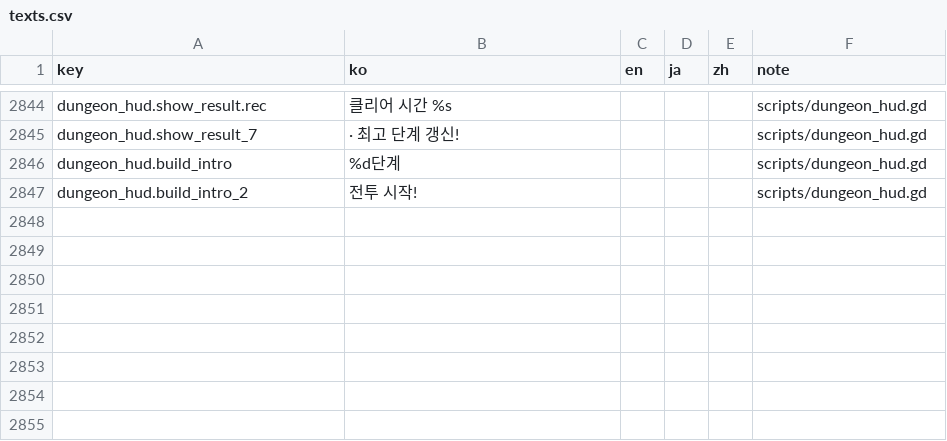
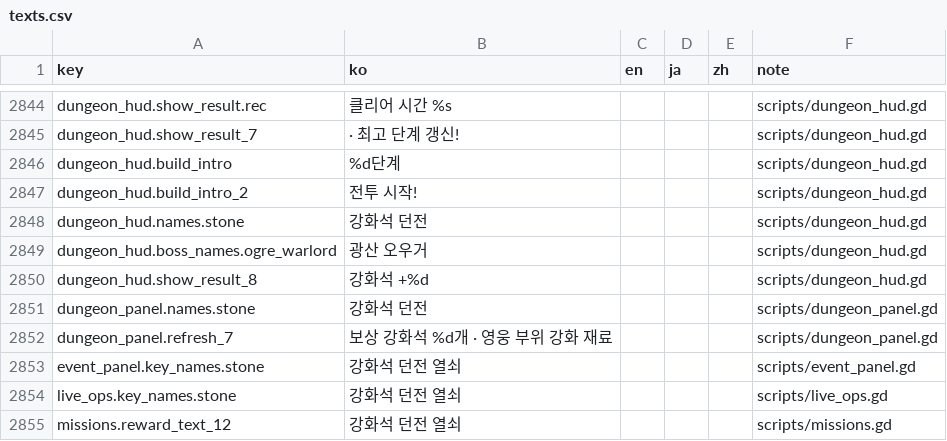
Before and after one commit to ILSEONG/CastleRPG, a CSV file: data/texts.csv, drawn as a sheet; only a part is shown, gaps mark what is left out.

```diff
--- a/data/texts.csv
+++ b/data/texts.csv
@@ -2847 +2847,9 @@ dungeon_hud.build_intro,%d단계,,,,scripts/dungeon_hud.gd
 dungeon_hud.build_intro_2,전투 시작!,,,,scripts/dungeon_hud.gd
+dungeon_hud.names.stone,강화석 던전,,,,scripts/dungeon_hud.gd
+dungeon_hud.boss_names.ogre_warlord,광산 오우거,,,,scripts/dungeon_hud.gd
+dungeon_hud.show_result_8,강화석 +%d,,,,scripts/dungeon_hud.gd
+dungeon_panel.names.stone,강화석 던전,,,,scripts/dungeon_panel.gd
+dungeon_panel.refresh_7,보상 강화석 %d개 · 영웅 부위 강화 재료,,,,scripts/dungeon_panel.gd
+event_panel.key_names.stone,강화석 던전 열쇠,,,,scripts/event_panel.gd
+live_ops.key_names.stone,강화석 던전 열쇠,,,,scripts/live_ops.gd
+missions.reward_text_12,강화석 던전 열쇠,,,,scripts/missions.gd
```
Also changed, not shown: data/config.csv, data/dungeons.csv, 22 other files.
